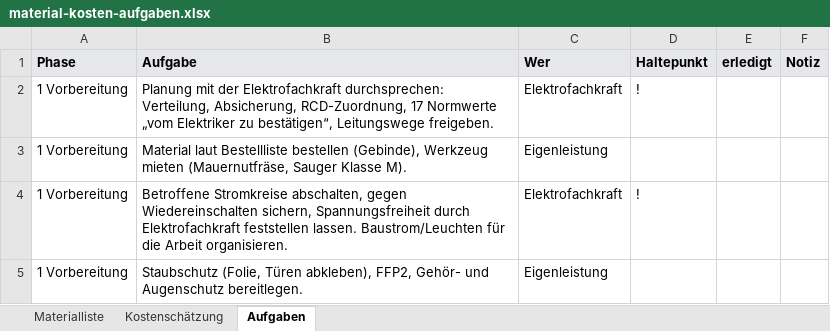
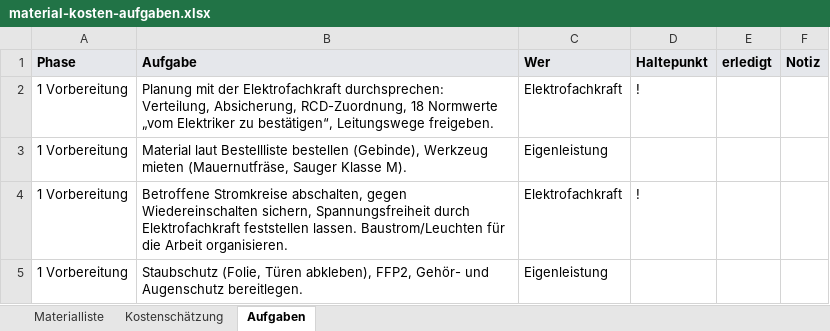
Before and after one commit to mutandy/elektroplaner, an Excel workbook: beispiel-ausgaben/material-kosten-aufgaben.xlsx, sheet Aufgaben, drawn as a sheet; only a part is shown; values as stored, in another font and other column widths than the file's, no borders; the diff names each change by its address in the sheet, - before the commit and + after, or states it on an @@ line.

```diff
--- a/beispiel-ausgaben/material-kosten-aufgaben.xlsx (sheet Aufgaben)
+++ b/beispiel-ausgaben/material-kosten-aufgaben.xlsx (sheet Aufgaben)
-B2 (Aufgabe): …Absicherung, RCD-Zuordnung, 17 Normwerte „vom…
+B2 (Aufgabe): …Absicherung, RCD-Zuordnung, 18 Normwerte „vom…
```
Also changed, not shown: 32 other files.
